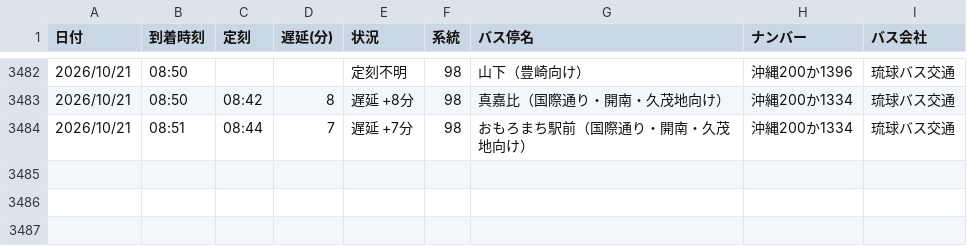
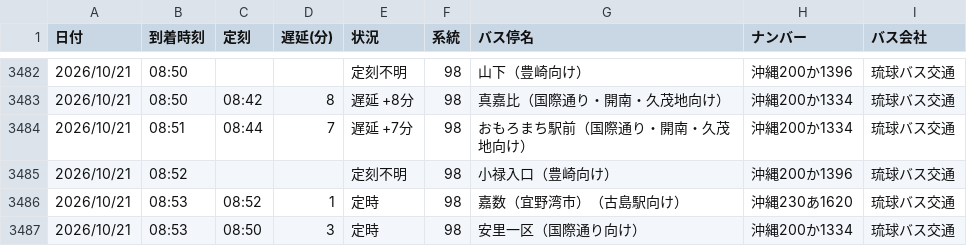
Before and after one commit to uy819/bus-tracker2, a CSV file: data/raw/98_up/bus_arrival_log.csv, drawn as a sheet; only a part is shown, gaps mark what is left out.

```diff
--- a/data/raw/98_up/bus_arrival_log.csv
+++ b/data/raw/98_up/bus_arrival_log.csv
@@ -3484 +3484,4 @@
 2026/10/21,08:51,08:44,7,遅延 +7分,98,おもろまち駅前（国際通り・開南・久茂地向け）,沖縄200か1334,琉球バス交通
+2026/10/21,08:52,,,定刻不明,98,小禄入口（豊崎向け）,沖縄200か1396,琉球バス交通
+2026/10/21,08:53,08:52,1,定時,98,嘉数（宜野湾市）（古島駅向け）,沖縄230あ1620,琉球バス交通
+2026/10/21,08:53,08:50,3,定時,98,安里一区（国際通り向け）,沖縄200か1334,琉球バス交通
```
Also changed, not shown: 1 other file.
